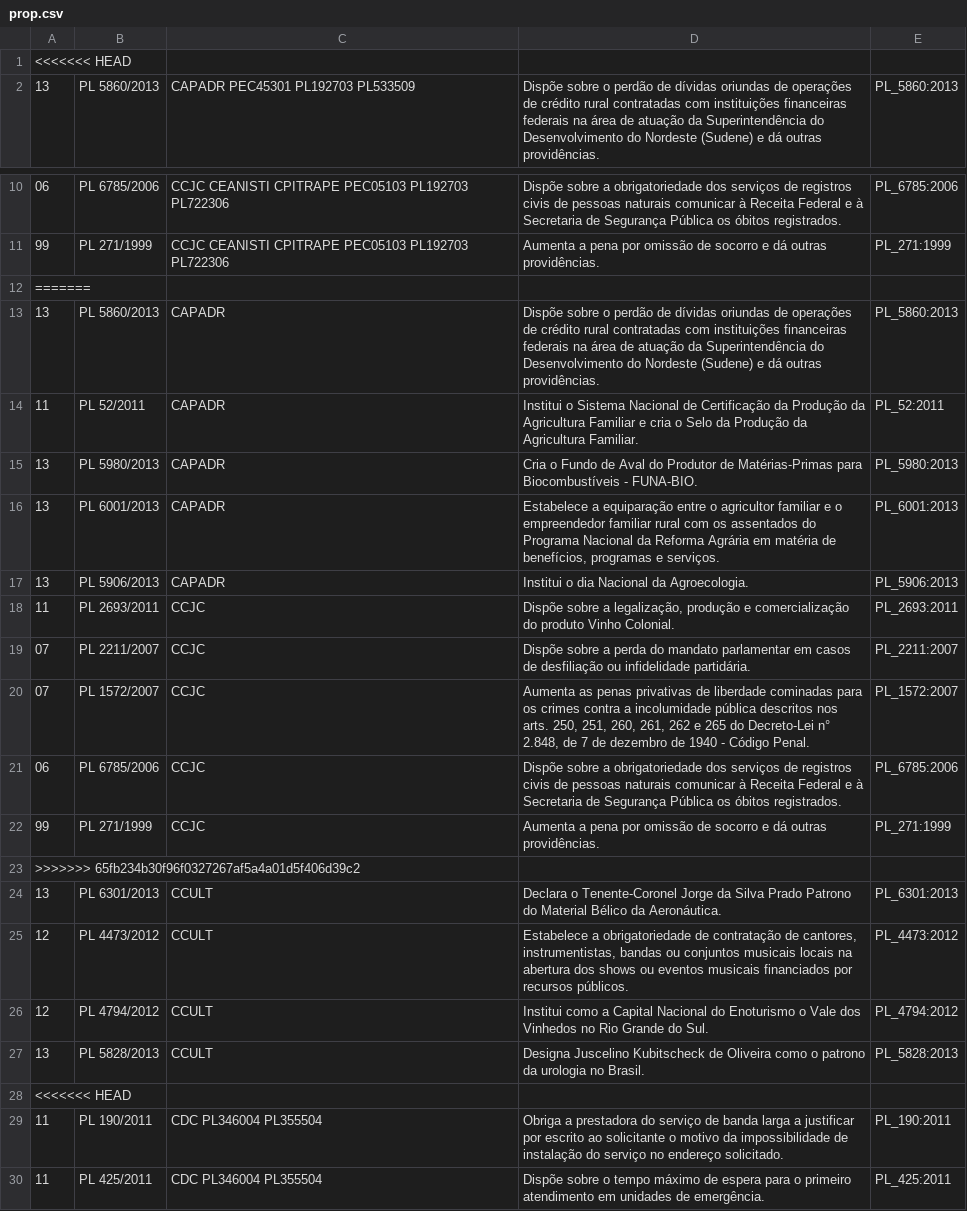
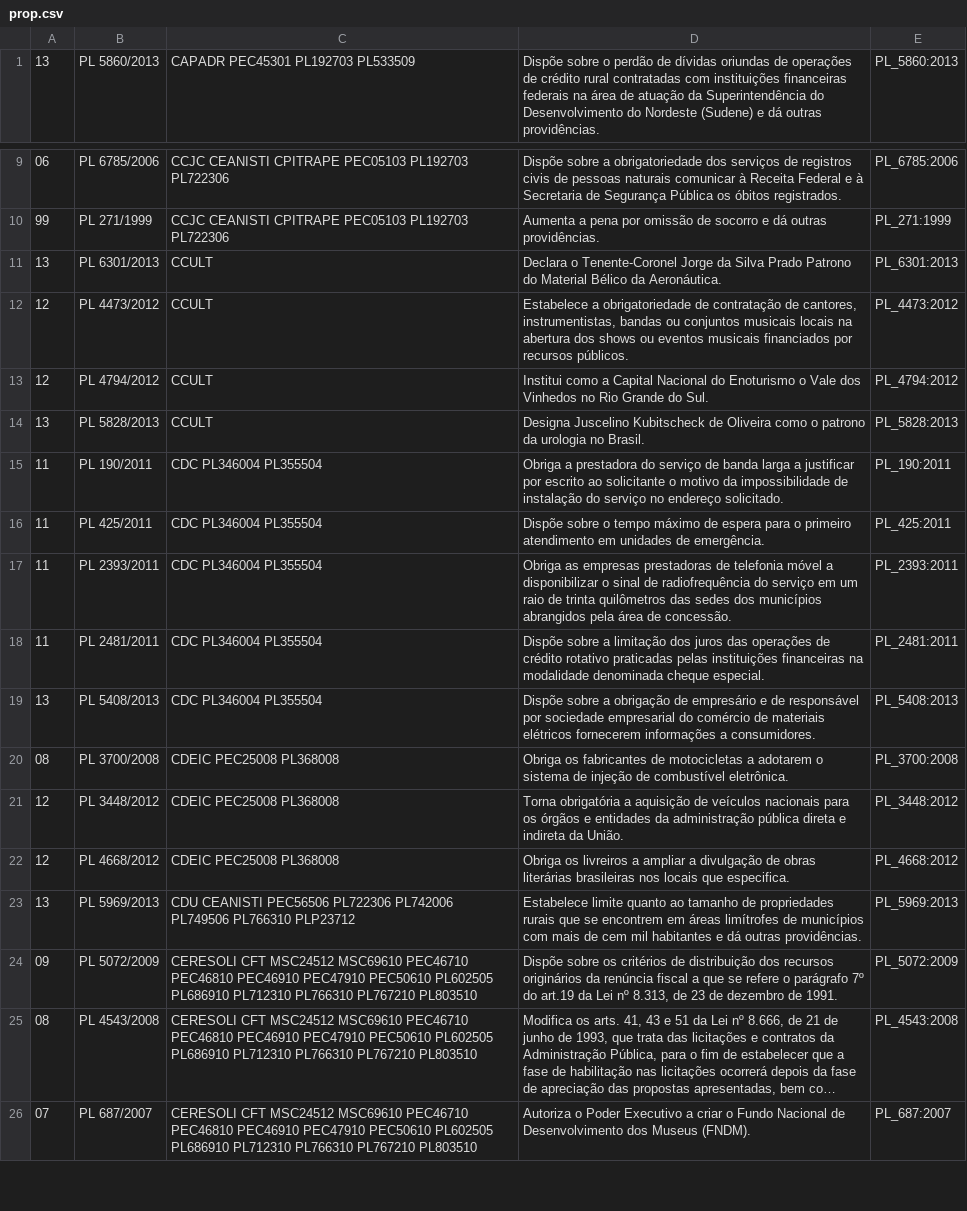
Before and after one commit to lucianosb/Deliberatorio, a CSV file: prop.csv, drawn as a sheet; only a part is shown, gaps mark what is left out; the shorter side is filled out with more unchanged rows; long unchanged cells end in …; the diff covers the shown part only; the diff names each change by its address in the sheet, - before the commit and + after, or states it on an @@ line.

```diff
--- a/prop.csv
+++ b/prop.csv
-row 1: <<<<<<< HEAD
-row 12: =======
-row 13: 13 | PL 5860/2013 | CAPADR | Dispõe sobre o perdão de dívidas oriundas de operações de crédito rural contratadas com instituições financeiras federais na área de atuação da Superintendência do Desenvolvimento do Nordeste (Sudene) e dá outras providências. | PL_5860:2013
-row 14: 11 | PL 52/2011 | CAPADR | Institui o Sistema Nacional de Certificação da Produção da Agricultura Familiar e cria o Selo da Produção da Agricultura Familiar. | PL_52:2011
-row 15: 13 | PL 5980/2013 | CAPADR | Cria o Fundo de Aval do Produtor de Matérias-Primas para Biocombustíveis - FUNA-BIO. | PL_5980:2013
-row 16: 13 | PL 6001/2013 | CAPADR | Estabelece a equiparação entre o agricultor familiar e o empreendedor familiar rural com os assentados do Programa Nacional da Reforma Agrária em matéria de benefícios, programas e serviços. | PL_6001:2013
-row 17: 13 | PL 5906/2013 | CAPADR | Institui o dia Nacional da Agroecologia. | PL_5906:2013
-row 18: 11 | PL 2693/2011 | CCJC | Dispõe sobre a legalização, produção e comercialização do produto Vinho Colonial. | PL_2693:2011
-row 19: 07 | PL 2211/2007 | CCJC | Dispõe sobre a perda do mandato parlamentar em casos de desfiliação ou infidelidade partidária. | PL_2211:2007
-row 20: 07 | PL 1572/2007 | CCJC | Aumenta as penas privativas de liberdade cominadas para os crimes contra a incolumidade pública descritos nos arts. 250, 251, 260, 261, 262 e 265 do Decreto-Lei n° 2.848, de 7 de dezembro de 1940 - Código Penal. | PL_1572:2007
-row 21: 06 | PL 6785/2006 | CCJC | Dispõe sobre a obrigatoriedade dos serviços de registros civis de pessoas naturais comunicar à Receita Federal e à Secretaria de Segurança Pública os óbitos registrados. | PL_6785:2006
-row 22: 99 | PL 271/1999 | CCJC | Aumenta a pena por omissão de socorro e dá outras providências. | PL_271:1999
-row 23: >>>>>>> 65fb234b30f96f0327267af5a4a01d5f406d39c2
-row 28: <<<<<<< HEAD
```
Also changed, not shown: 22 removed rows elsewhere in this file, dep.csv, org.csv.
